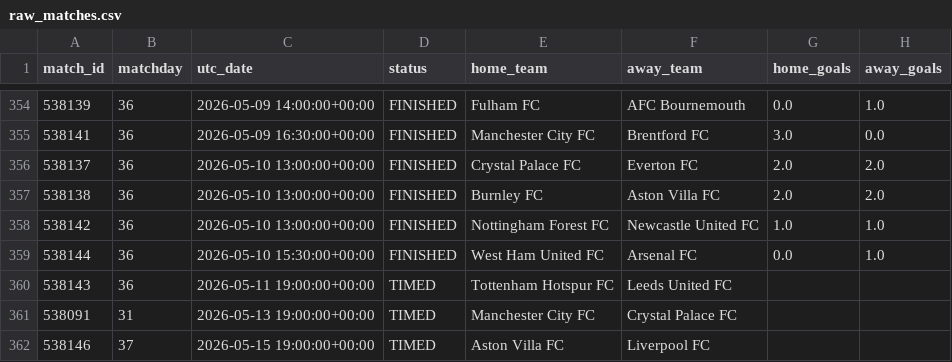
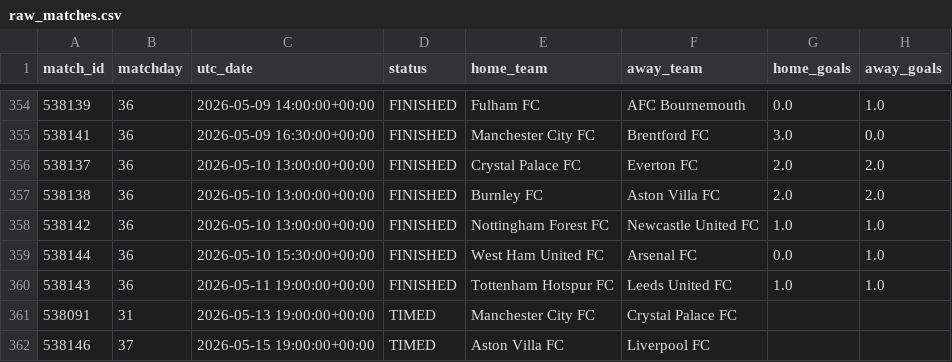
Before and after one commit to MPGPT1/premier_league_position_history, a CSV file: outputs/raw_matches.csv, drawn as a sheet; only a part is shown, gaps mark what is left out.

```diff
--- a/outputs/raw_matches.csv
+++ b/outputs/raw_matches.csv
@@ -359,3 +359,3 @@ match_id,matchday,utc_date,status,home_team,away_team,home_goals,away_goals
 538144,36,2026-05-10 15:30:00+00:00,FINISHED,West Ham United FC,Arsenal FC,0.0,1.0
-538143,36,2026-05-11 19:00:00+00:00,TIMED,Tottenham Hotspur FC,Leeds United FC,,
+538143,36,2026-05-11 19:00:00+00:00,FINISHED,Tottenham Hotspur FC,Leeds United FC,1.0,1.0
 538091,31,2026-05-13 19:00:00+00:00,TIMED,Manchester City FC,Crystal Palace FC,,
```
Also changed, not shown: outputs/finished_matches.csv, outputs/latest_table.csv, 3 other files.
